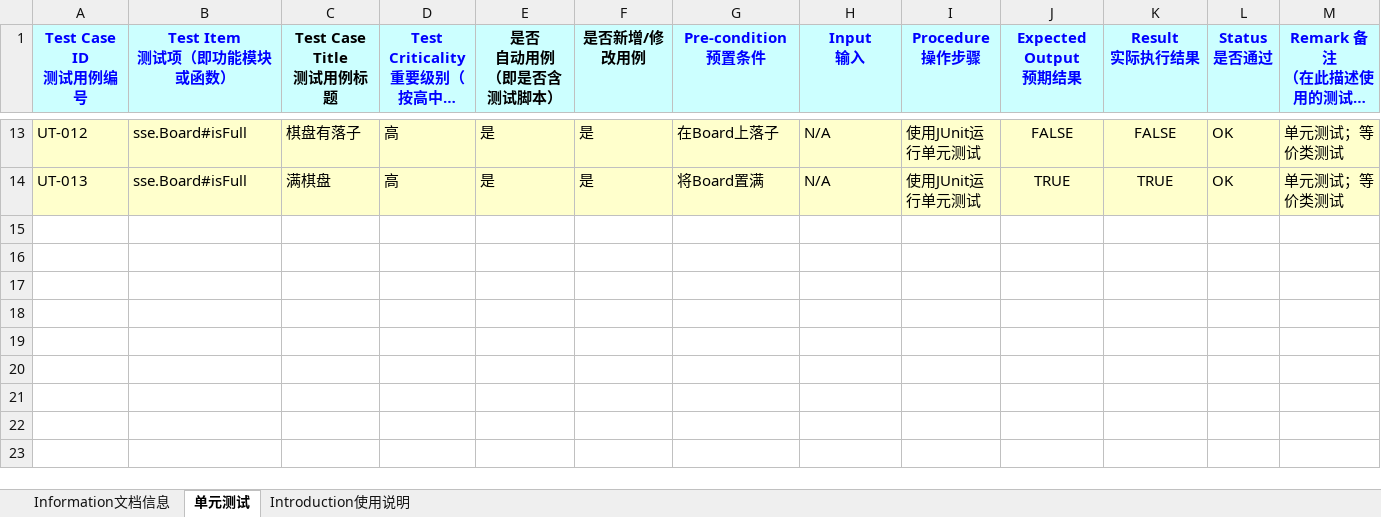
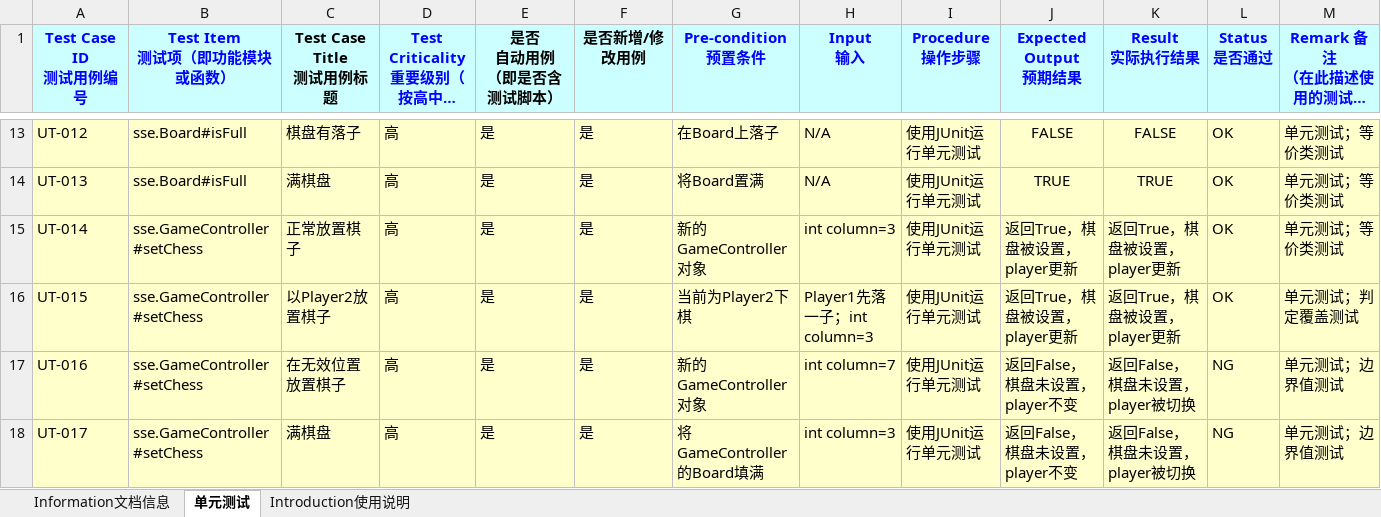
Before and after one commit to LasSino/sse-hw-Connect4J, an Excel workbook: docs/单元测试测试用例.xlsx, sheet 单元测试, drawn as a sheet; only a part is shown, gaps mark what is left out; long unchanged cells end in …; values as stored, in another font and other column widths than the file's, no borders; rows hold the shown columns only; the diff names each change by its address in the sheet, - before the commit and + after, or states it on an @@ line.

Commit message:
Some tests for GameController.

```diff
--- a/docs/单元测试测试用例.xlsx (sheet 单元测试)
+++ b/docs/单元测试测试用例.xlsx (sheet 单元测试)
+row 15: UT-014 | sse.GameController#setChess | 正常放置棋子 | 高 | 是 | 是 | 新的GameController对象 | int column=3 | 使用JUnit运行单元测试 | 返回True，棋盘被设置，player更新 | 返回True，棋盘被设置，player更新 | OK | 单元测试；等价类测试
+row 16: UT-015 | sse.GameController#setChess | 以Player2放置棋子 | 高 | 是 | 是 | 当前为Player2下棋 | Player1先落一子；int column=3 | 使用JUnit运行单元测试 | 返回True，棋盘被设置，player更新 | 返回True，棋盘被设置，player更新 | OK | 单元测试；判定覆盖测试
+row 17: UT-016 | sse.GameController#setChess | 在无效位置放置棋子 | 高 | 是 | 是 | 新的GameController对象 | int column=7 | 使用JUnit运行单元测试 | 返回False，棋盘未设置，player不变 | 返回False，棋盘未设置，player被切换 | NG | 单元测试；边界值测试
+row 18: UT-017 | sse.GameController#setChess | 满棋盘 | 高 | 是 | 是 | 将GameController的Board填满 | int column=3 | 使用JUnit运行单元测试 | 返回False，棋盘未设置，player不变 | 返回False，棋盘未设置，player被切换 | NG | 单元测试；边界值测试
```
Also changed, not shown: sheet Information文档信息, charts or pictures, 8 other files.
